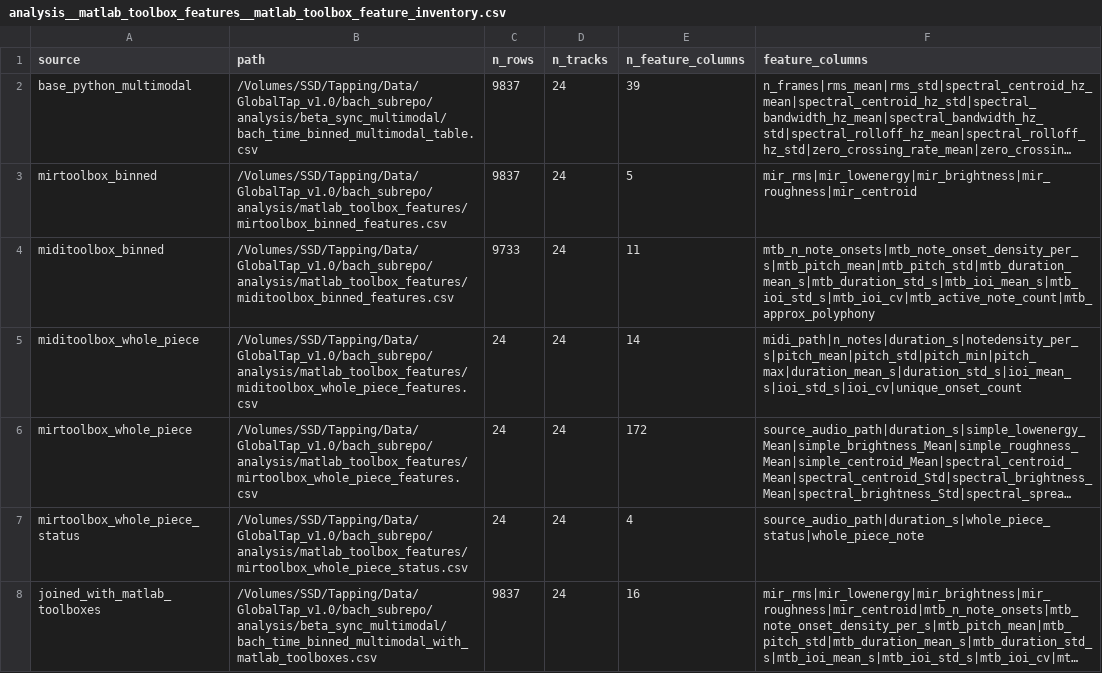
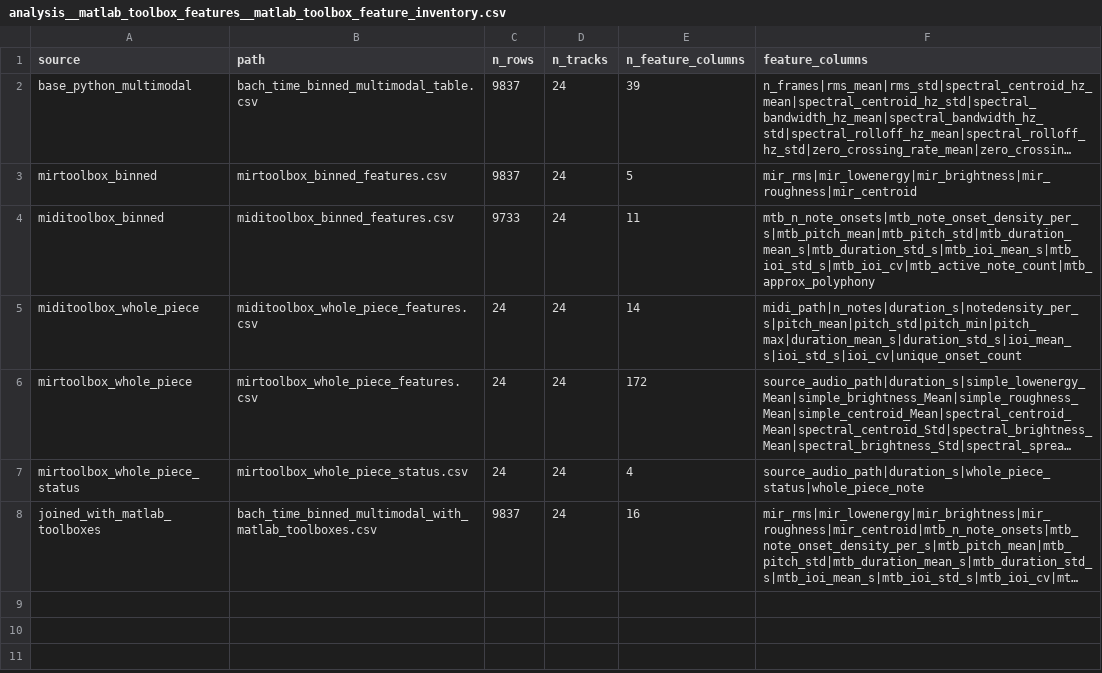
Before and after one commit to williambotticelli-wells/bach-tapping-sync-analysis, a CSV file: tables/analysis__matlab_toolbox_features__matlab_toolbox_feature_inventory.csv, drawn as a sheet; long unchanged cells end in …; the diff names each change by its address in the sheet, - before the commit and + after, or states it on an @@ line.

```diff
--- a/tables/analysis__matlab_toolbox_features__matlab_toolbox_feature_inventory.csv
+++ b/tables/analysis__matlab_toolbox_features__matlab_toolbox_feature_inventory.csv
-B2 (path): /Volumes/SSD/Tapping/Data/GlobalTap_v1.0/bach_subrepo/analysis/beta_sync_multimodal/bach_time_binned_multimodal_table.csv
+B2 (path): bach_time_binned_multimodal_table.csv
-B3 (path): /Volumes/SSD/Tapping/Data/GlobalTap_v1.0/bach_subrepo/analysis/matlab_toolbox_features/mirtoolbox_binned_features.csv
+B3 (path): mirtoolbox_binned_features.csv
-B4 (path): /Volumes/SSD/Tapping/Data/GlobalTap_v1.0/bach_subrepo/analysis/matlab_toolbox_features/miditoolbox_binned_features.csv
+B4 (path): miditoolbox_binned_features.csv
-B5 (path): /Volumes/SSD/Tapping/Data/GlobalTap_v1.0/bach_subrepo/analysis/matlab_toolbox_features/miditoolbox_whole_piece_features.csv
+B5 (path): miditoolbox_whole_piece_features.csv
-B6 (path): /Volumes/SSD/Tapping/Data/GlobalTap_v1.0/bach_subrepo/analysis/matlab_toolbox_features/mirtoolbox_whole_piece_features.csv
+B6 (path): mirtoolbox_whole_piece_features.csv
-B7 (path): /Volumes/SSD/Tapping/Data/GlobalTap_v1.0/bach_subrepo/analysis/matlab_toolbox_features/mirtoolbox_whole_piece_status.csv
+B7 (path): mirtoolbox_whole_piece_status.csv
-B8 (path): /Volumes/SSD/Tapping/Data/GlobalTap_v1.0/bach_subrepo/analysis/beta_sync_multimodal/bach_time_binned_multimodal_with_matlab_toolboxes.csv
+B8 (path): bach_time_binned_multimodal_with_matlab_toolboxes.csv
```
Also changed, not shown: audio_midi_payload_manifest.csv, tables/analysis__beta_globaltap_canonical__bach_globaltap_style_track_summary.csv, 31 other files.
